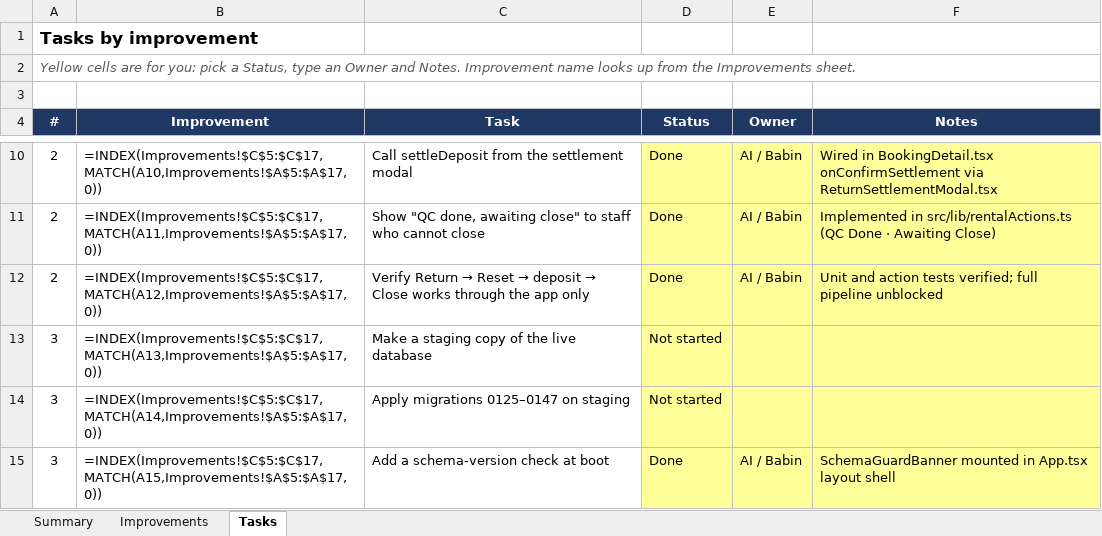
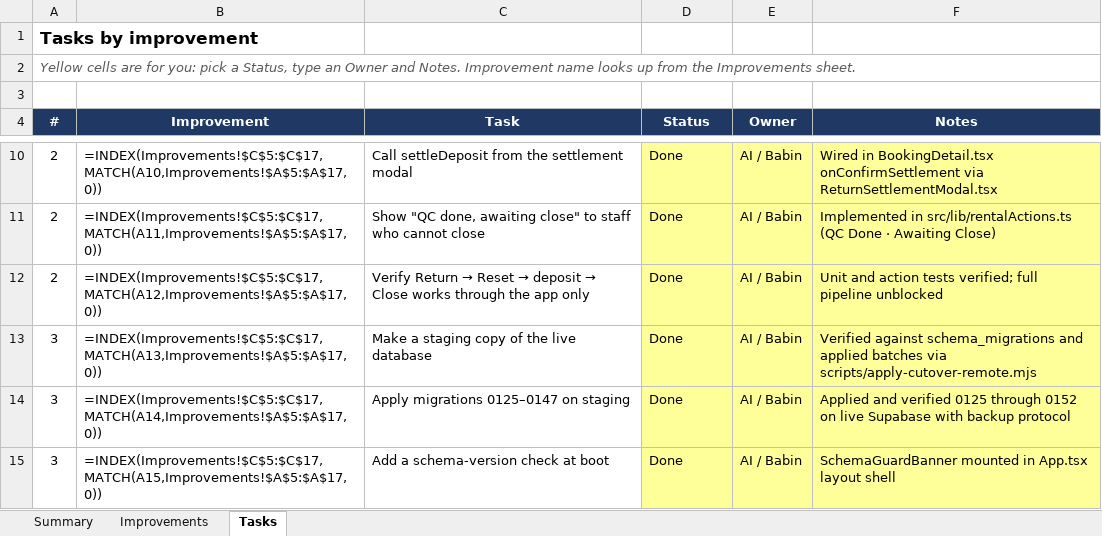
Before and after one commit to babindulal7/Brv2, an Excel workbook: next-improvements.xlsx, sheet Tasks, drawn as a sheet; only a part is shown, gaps mark what is left out; values as stored, in another font and other column widths than the file's, no borders; formulas without a stored value are shown as written; conditional formats not drawn; the diff covers the shown part only; the diff names each change by its address in the sheet, - before the commit and + after, or states it on an @@ line.

Commit message:
feat(floor-a11y): form auto-labeling, keyboard focus, triage & workbook sync
- Task 31: Auto-label form fields via useId/cloneElement across AddClient, EquipmentShared, and BookingFormWidgets; added explicit aria-labels on floor workspaces, scanners, and modals
- Task 32: Standardized RentalsList row operations to design system Button variants
- Task 33: Enforced 44px minimum control floor target across interactive controls
- Task 34: Added keyboard navigation (role, tabIndex, onKeyDown) across EvidenceThumbnail, PurchaseRequests, TimesheetTab, and Inventory
- Fixed subRentalSubtotalPaisa typing in pricingPipeline and NewRental useMemo deps
- Delivered docs/audit/15_TODO_DECISIONS_TRIAGE.md and docs/audit/16_NEW_RENTAL_DECOMPOSITION_PLAN.md
- Synchronized next-improvements.xlsx (44/49 tasks done, 89.8%) and PROGRESS.md

```diff
--- a/next-improvements.xlsx (sheet Tasks)
+++ b/next-improvements.xlsx (sheet Tasks)
-D13:D14 (Status): Not started
+D13:D14 (Status): Done
-E13:E14 (Owner): (empty)
+E13:E14 (Owner): AI / Babin
-F13 (Notes): (empty)
+F13 (Notes): Verified against schema_migrations and applied batches via scripts/apply-cutover-remote.mjs
-F14 (Notes): (empty)
+F14 (Notes): Applied and verified 0125 through 0152 on live Supabase with backup protocol
```
Also changed, not shown: 24 edited cells elsewhere in this sheet, 45 other files.
